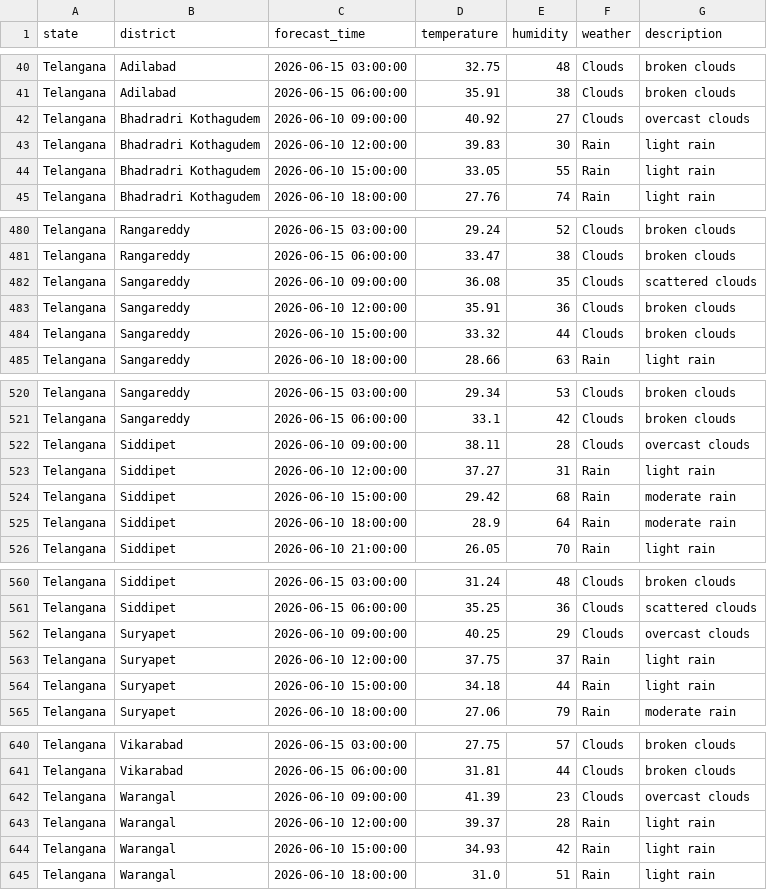
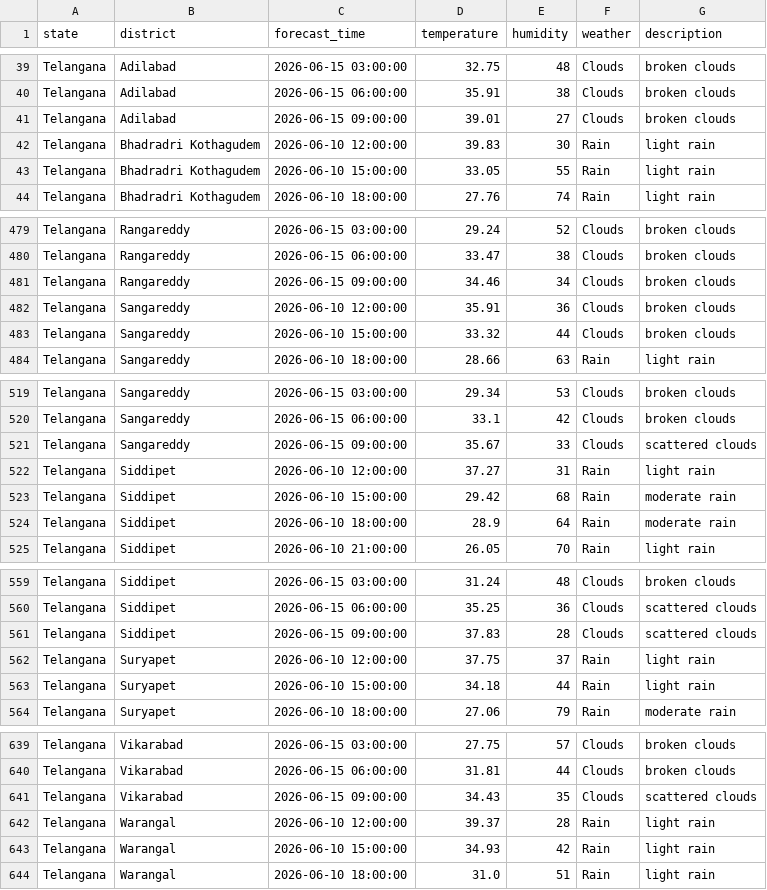
Before and after one commit to Anirban-gis/Weather-Forecast, a CSV file: data/Forecast_Weather.csv, drawn as a sheet; only a part is shown, gaps mark what is left out; the diff covers the shown part only.

```diff
--- a/data/Forecast_Weather.csv
+++ b/data/Forecast_Weather.csv
@@ -41,3 +40,3 @@ Telangana,Adilabad,2026-06-15 03:00:00,32.75,48,Clouds,broken clouds
 Telangana,Adilabad,2026-06-15 06:00:00,35.91,38,Clouds,broken clouds
-Telangana,Bhadradri Kothagudem,2026-06-10 09:00:00,40.92,27,Clouds,overcast clouds
+Telangana,Adilabad,2026-06-15 09:00:00,39.01,27,Clouds,broken clouds
 Telangana,Bhadradri Kothagudem,2026-06-10 12:00:00,39.83,30,Rain,light rain
@@ -481,3 +480,3 @@ Telangana,Rangareddy,2026-06-15 03:00:00,29.24,52,Clouds,broken clouds
 Telangana,Rangareddy,2026-06-15 06:00:00,33.47,38,Clouds,broken clouds
-Telangana,Sangareddy,2026-06-10 09:00:00,36.08,35,Clouds,scattered clouds
+Telangana,Rangareddy,2026-06-15 09:00:00,34.46,34,Clouds,broken clouds
 Telangana,Sangareddy,2026-06-10 12:00:00,35.91,36,Clouds,broken clouds
@@ -521,3 +520,3 @@ Telangana,Sangareddy,2026-06-15 03:00:00,29.34,53,Clouds,broken clouds
 Telangana,Sangareddy,2026-06-15 06:00:00,33.1,42,Clouds,broken clouds
-Telangana,Siddipet,2026-06-10 09:00:00,38.11,28,Clouds,overcast clouds
+Telangana,Sangareddy,2026-06-15 09:00:00,35.67,33,Clouds,scattered clouds
 Telangana,Siddipet,2026-06-10 12:00:00,37.27,31,Rain,light rain
@@ -561,3 +560,3 @@ Telangana,Siddipet,2026-06-15 03:00:00,31.24,48,Clouds,broken clouds
 Telangana,Siddipet,2026-06-15 06:00:00,35.25,36,Clouds,scattered clouds
-Telangana,Suryapet,2026-06-10 09:00:00,40.25,29,Clouds,overcast clouds
+Telangana,Siddipet,2026-06-15 09:00:00,37.83,28,Clouds,scattered clouds
 Telangana,Suryapet,2026-06-10 12:00:00,37.75,37,Rain,light rain
@@ -641,3 +640,3 @@ Telangana,Vikarabad,2026-06-15 03:00:00,27.75,57,Clouds,broken clouds
 Telangana,Vikarabad,2026-06-15 06:00:00,31.81,44,Clouds,broken clouds
-Telangana,Warangal,2026-06-10 09:00:00,41.39,23,Clouds,overcast clouds
+Telangana,Vikarabad,2026-06-15 09:00:00,34.43,35,Clouds,scattered clouds
 Telangana,Warangal,2026-06-10 12:00:00,39.37,28,Rain,light rain
```
Also changed, not shown: 5 added rows, 5 removed rows and 36 edited cells elsewhere in this file.
